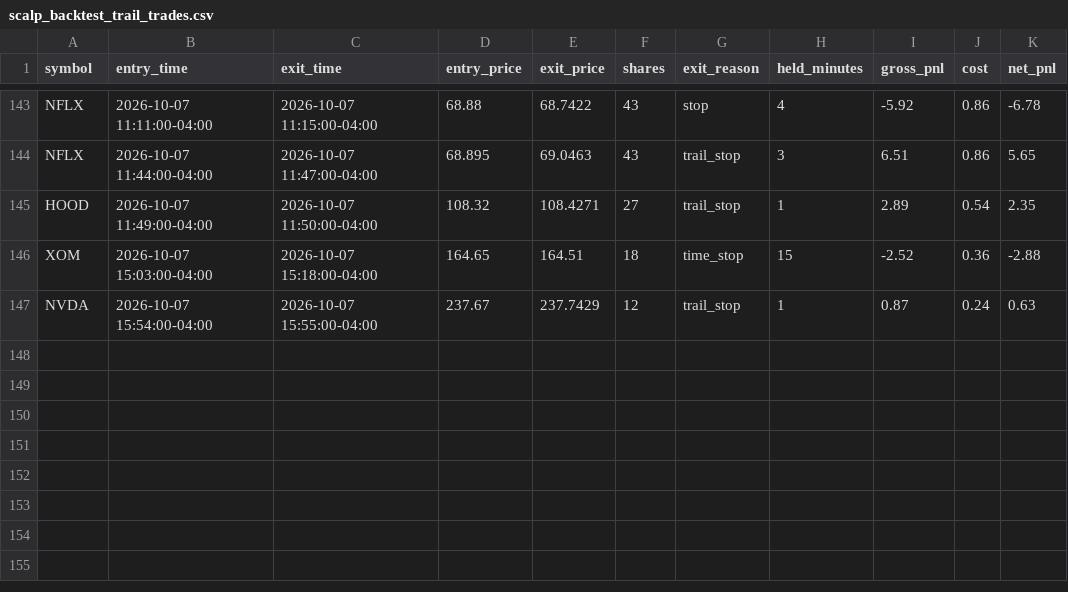
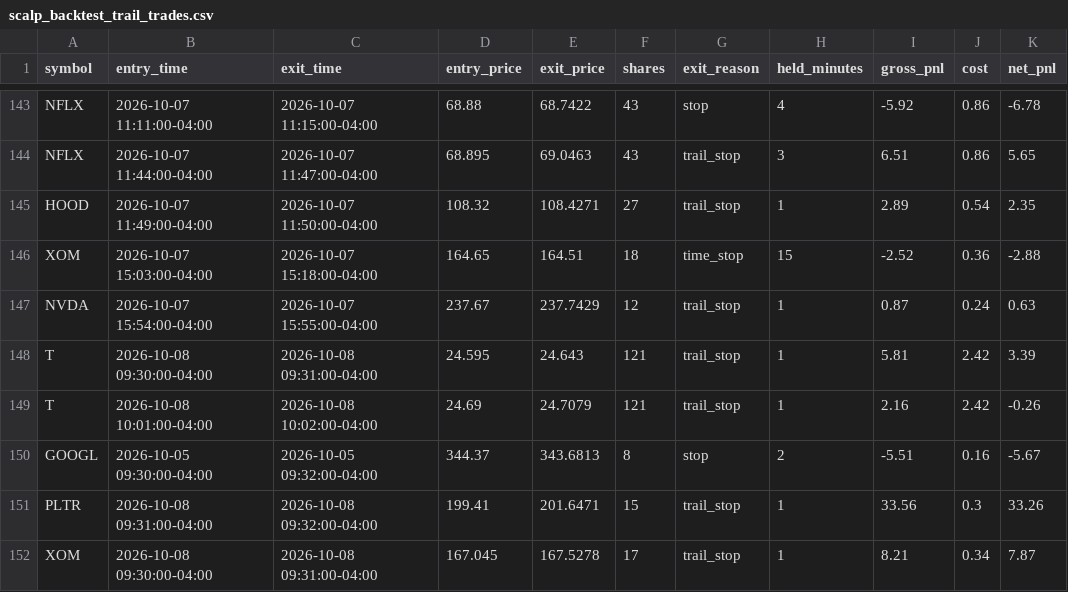
Before and after one commit to njdfan1711-cpu/Fin, a CSV file: scalping/scalp_backtest_trail_trades.csv, drawn as a sheet; only a part is shown, gaps mark what is left out; the diff names each change by its address in the sheet, - before the commit and + after, or states it on an @@ line.

```diff
--- a/scalping/scalp_backtest_trail_trades.csv
+++ b/scalping/scalp_backtest_trail_trades.csv
+row 148: T | 2026-10-08 09:30:00-04:00 | 2026-10-08 09:31:00-04:00 | 24.595 | 24.643 | 121 | trail_stop | 1 | 5.81 | 2.42 | 3.39
+row 149: T | 2026-10-08 10:01:00-04:00 | 2026-10-08 10:02:00-04:00 | 24.69 | 24.7079 | 121 | trail_stop | 1 | 2.16 | 2.42 | -0.26
+row 150: GOOGL | 2026-10-05 09:30:00-04:00 | 2026-10-05 09:32:00-04:00 | 344.37 | 343.6813 | 8 | stop | 2 | -5.51 | 0.16 | -5.67
+row 151: PLTR | 2026-10-08 09:31:00-04:00 | 2026-10-08 09:32:00-04:00 | 199.41 | 201.6471 | 15 | trail_stop | 1 | 33.56 | 0.3 | 33.26
+row 152: XOM | 2026-10-08 09:30:00-04:00 | 2026-10-08 09:31:00-04:00 | 167.045 | 167.5278 | 17 | trail_stop | 1 | 8.21 | 0.34 | 7.87
```
Also changed, not shown: scalping/scalp_backtest_trades.csv, 2 other files.
